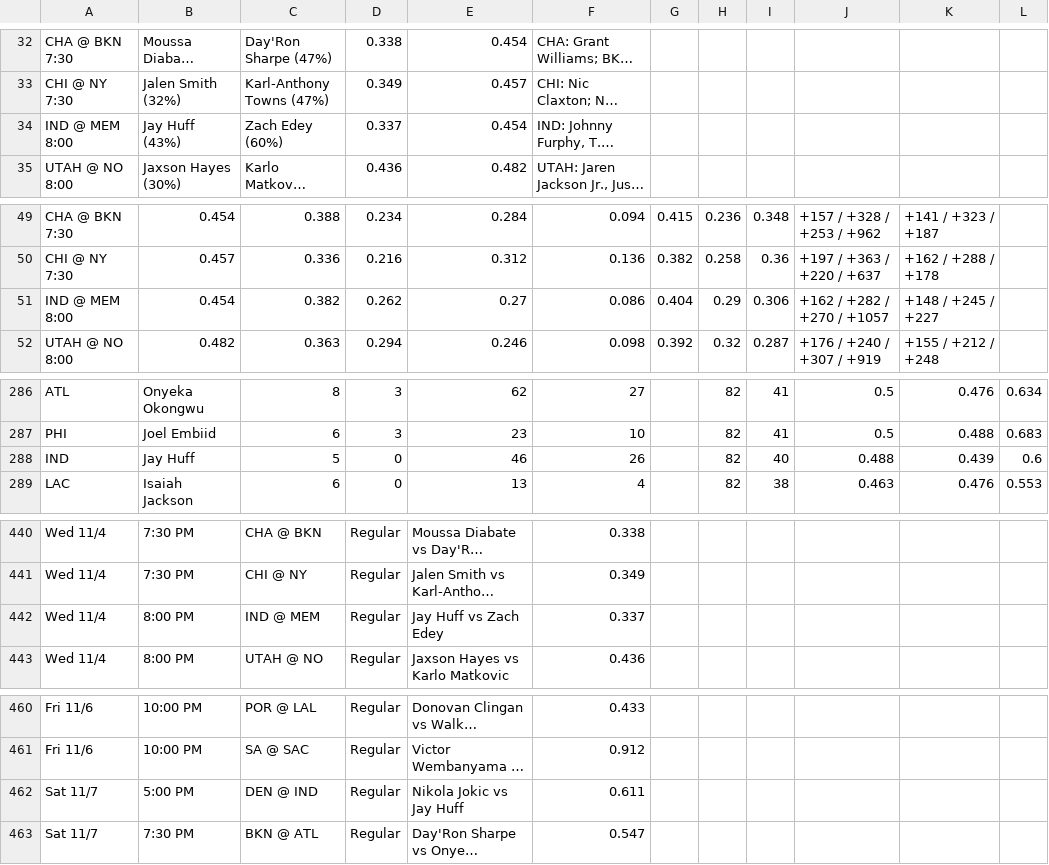
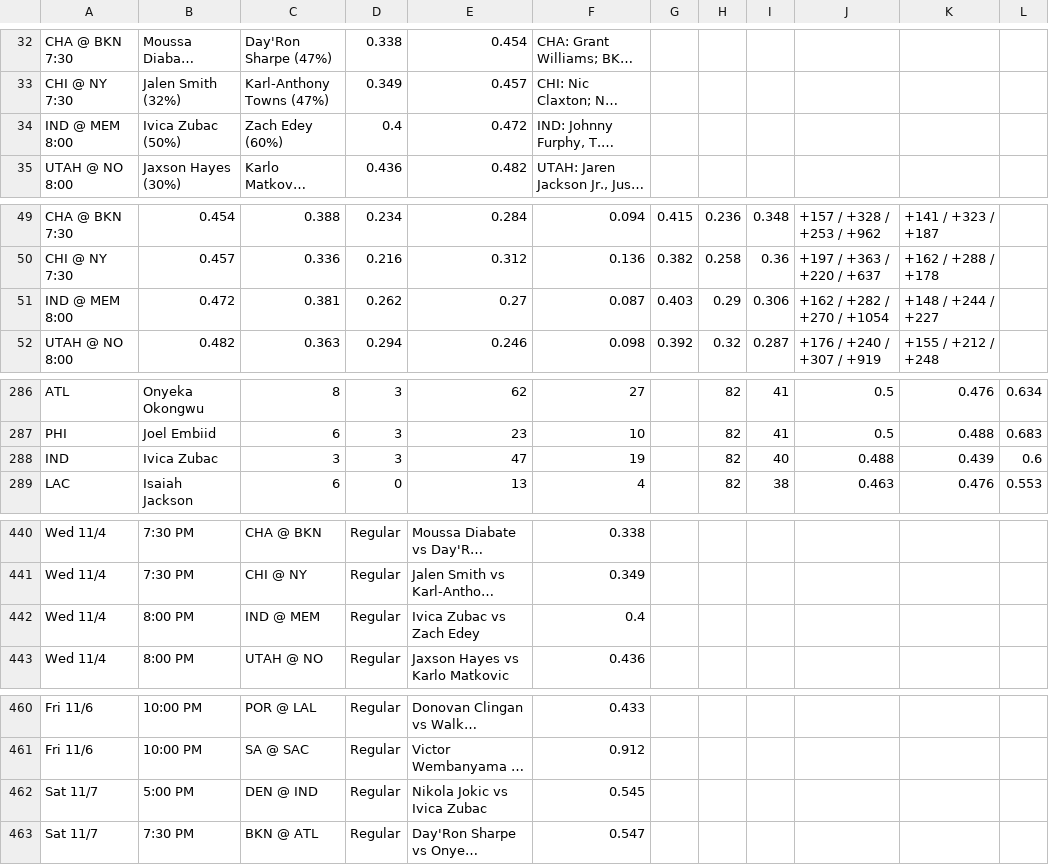
Before and after one commit to babybro652-cmd/Defined-Risk-Trading, a CSV file: analysis/nba/out/nba_tab.csv, drawn as a sheet; only a part is shown, gaps mark what is left out; long unchanged cells end in …; the diff covers the shown part only; the diff names each change by its address in the sheet, - before the commit and + after, or states it on an @@ line.

```diff
--- a/analysis/nba/out/nba_tab.csv
+++ b/analysis/nba/out/nba_tab.csv
-B34: Jay Huff (43%)
+B34: Ivica Zubac (50%)
-D34: 0.337
+D34: 0.4
-E34: 0.454
+E34: 0.472
-B51: 0.454
+B51: 0.472
-C51: 0.382
+C51: 0.381
-F51: 0.086
+F51: 0.087
-G51: 0.404
+G51: 0.403
-J51: +162 / +282 / +270 / +1057
+J51: +162 / +282 / +270 / +1054
-K51: +148 / +245 / +227
+K51: +148 / +244 / +227
-B288: Jay Huff
+B288: Ivica Zubac
-C288: 5
+C288: 3
-D288: 0
+D288: 3
-E288: 46
+E288: 47
-F288: 26
+F288: 19
-E442: Jay Huff vs Zach Edey
+E442: Ivica Zubac vs Zach Edey
-F442: 0.337
+F442: 0.4
-E462: Nikola Jokic vs Jay Huff
+E462: Nikola Jokic vs Ivica Zubac
-F462: 0.611
+F462: 0.545
```
Also changed, not shown: 3 added rows, 3 removed rows and 8 edited cells elsewhere in this file, 6 other files.
